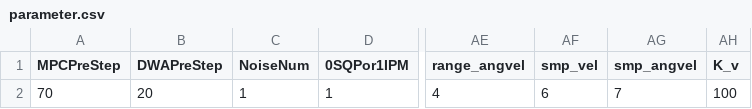
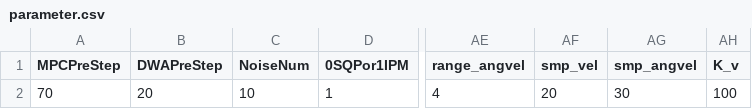
Before and after one commit to YusukeOi97/VehicleControlSim, a CSV file: Common/Prm_Setting/parameter.csv, drawn as a sheet; only a part is shown, gaps mark what is left out; the diff names each change by its address in the sheet, - before the commit and + after, or states it on an @@ line.

```diff
--- a/Common/Prm_Setting/parameter.csv
+++ b/Common/Prm_Setting/parameter.csv
-C2 (NoiseNum): 1
+C2 (NoiseNum): 10
-AF2 (smp_vel): 6
+AF2 (smp_vel): 20
-AG2 (smp_angvel): 7
+AG2 (smp_angvel): 30
```
Also changed, not shown: 3 other files.
